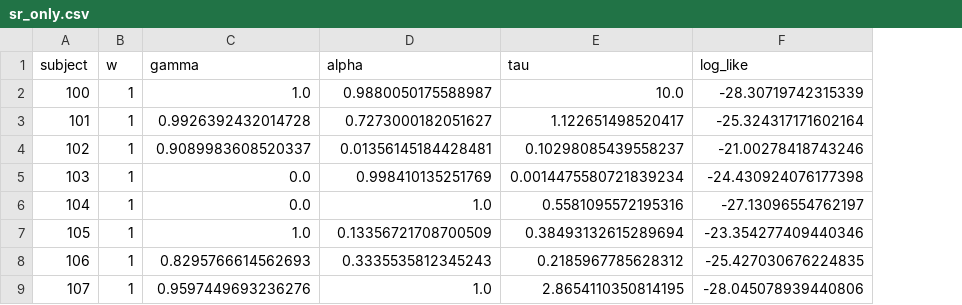
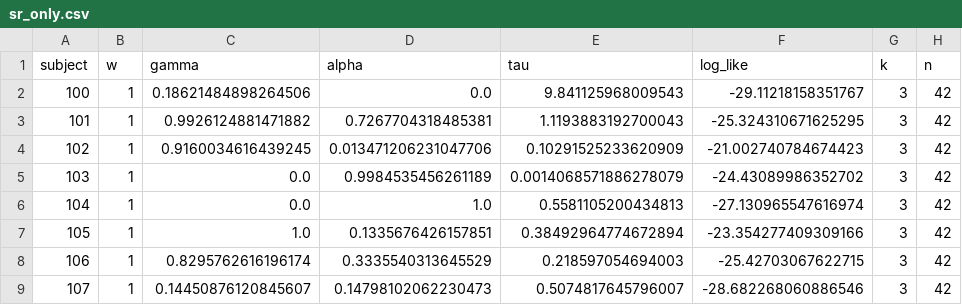
Before and after one commit to prestonlab/tesser_successor, a CSV file: Data/individual_results/sr_only.csv, drawn as a sheet; only a part is shown; the diff covers the shown part only; the diff names each change by its address in the sheet, - before the commit and + after, or states it on an @@ line.

```diff
--- a/Data/individual_results/sr_only.csv
+++ b/Data/individual_results/sr_only.csv
+column G (k), rows 2-9: all 3
+column H (n), rows 2-9: all 42
-C2 (gamma): 1.0
+C2 (gamma): 0.18621484898264506
-D2 (alpha): 0.9880050175588987
+D2 (alpha): 0.0
-E2 (tau): 10.0
+E2 (tau): 9.841125968009543
-F2 (log_like): -28.30719742315339
+F2 (log_like): -29.11218158351767
-C3 (gamma): 0.9926392432014728
+C3 (gamma): 0.9926124881471882
-D3 (alpha): 0.7273000182051627
+D3 (alpha): 0.7267704318485381
-E3 (tau): 1.122651498520417
+E3 (tau): 1.1193883192700043
-F3 (log_like): -25.324317171602164
+F3 (log_like): -25.324310671625295
-C4 (gamma): 0.9089983608520337
+C4 (gamma): 0.9160034616439245
-D4 (alpha): 0.01356145184428481
+D4 (alpha): 0.013471206231047706
-E4 (tau): 0.10298085439558237
+E4 (tau): 0.10291525233620909
-F4 (log_like): -21.00278418743246
+F4 (log_like): -21.002740784674423
-D5 (alpha): 0.998410135251769
+D5 (alpha): 0.9984535456261189
-E5 (tau): 0.0014475580721839234
+E5 (tau): 0.0014068571886278079
-F5 (log_like): -24.430924076177398
+F5 (log_like): -24.43089986352702
-E6 (tau): 0.5581095572195316
+E6 (tau): 0.5581105200434813
-F6 (log_like): -27.13096554762197
+F6 (log_like): -27.130965547616974
-D7 (alpha): 0.13356721708700509
+D7 (alpha): 0.1335676426157851
-E7 (tau): 0.38493132615289694
+E7 (tau): 0.38492964774672894
-F7 (log_like): -23.354277409440346
+F7 (log_like): -23.354277409309166
-C8 (gamma): 0.8295766614562693
+C8 (gamma): 0.8295762616196174
-D8 (alpha): 0.3335535812345243
+D8 (alpha): 0.3335540313645529
-E8 (tau): 0.2185967785628312
+E8 (tau): 0.218597054694003
-F8 (log_like): -25.427030676224835
+F8 (log_like): -25.42703067622715
-C9 (gamma): 0.9597449693236276
+C9 (gamma): 0.14450876120845607
-D9 (alpha): 1.0
+D9 (alpha): 0.14798102062230473
-E9 (tau): 2.8654110350814195
+E9 (tau): 0.5074817645796007
-F9 (log_like): -28.045078939440806
+F9 (log_like): -28.682268060886546
```
Also changed, not shown: 94 edited cells elsewhere in this file, Data/hybrid_results/hybrid_SR_fixed_0.9.csv, Data/hybrid_results/hybrid_SR_free.csv, 10 other files.
